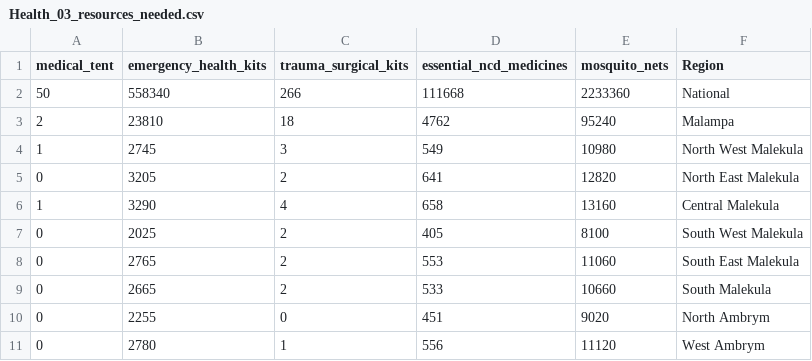
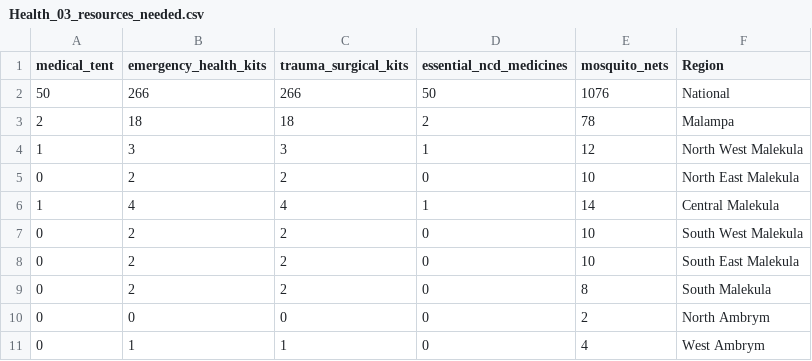
Before and after one commit to holtzy/vanuatu, a CSV file: output/Health_03_resources_needed.csv, drawn as a sheet; only a part is shown; the diff covers the shown part only.

Commit message:
Health section ressources fixed

```diff
--- a/output/Health_03_resources_needed.csv
+++ b/output/Health_03_resources_needed.csv
@@ -1,11 +1,11 @@
 "medical_tent","emergency_health_kits","trauma_surgical_kits","essential_ncd_medicines","mosquito_nets","Region"
-50,558340,266,111668,2233360,"National"
-2,23810,18,4762,95240,"Malampa"
-1,2745,3,549,10980,"North West Malekula"
-0,3205,2,641,12820,"North East Malekula"
-1,3290,4,658,13160,"Central Malekula"
-0,2025,2,405,8100,"South West Malekula"
-0,2765,2,553,11060,"South East Malekula"
-0,2665,2,533,10660,"South Malekula"
-0,2255,0,451,9020,"North Ambrym"
-0,2780,1,556,11120,"West Ambrym"
+50,266,266,50,1076,"National"
+2,18,18,2,78,"Malampa"
+1,3,3,1,12,"North West Malekula"
+0,2,2,0,10,"North East Malekula"
+1,4,4,1,14,"Central Malekula"
+0,2,2,0,10,"South West Malekula"
+0,2,2,0,10,"South East Malekula"
+0,2,2,0,8,"South Malekula"
+0,0,0,0,2,"North Ambrym"
+0,1,1,0,4,"West Ambrym"
```
Also changed, not shown: 96 edited cells elsewhere in this file, 2 other files.
